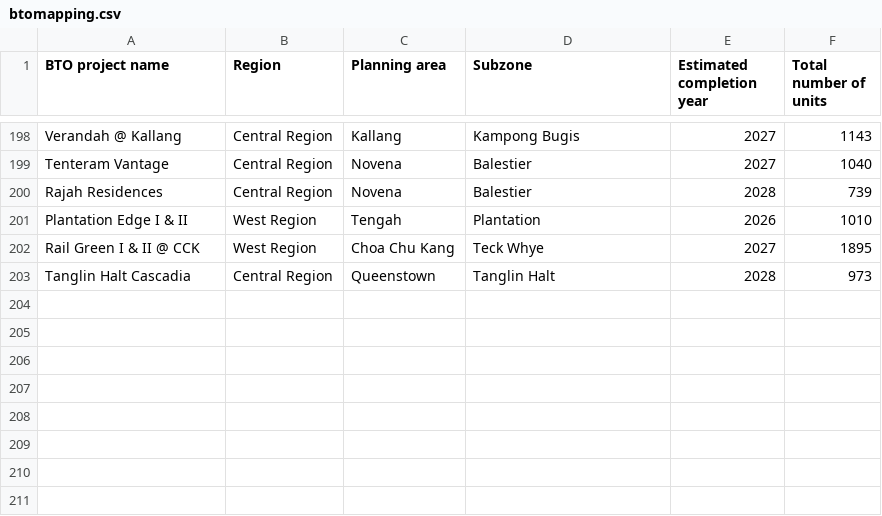
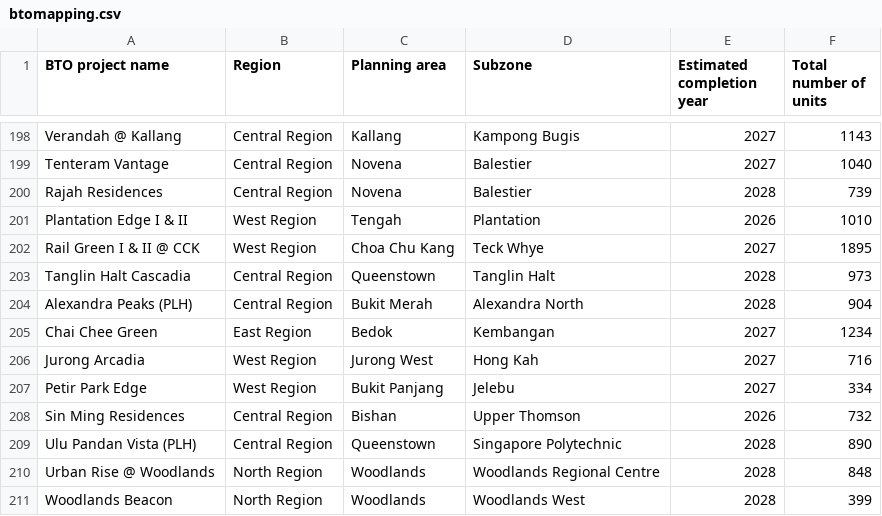
Before and after one commit to linzi-sg/qs-case-study-data, a CSV file: btomapping.csv, drawn as a sheet; only a part is shown, gaps mark what is left out.

Commit message:
Updated for Dec 2023 BTO

```diff
--- a/btomapping.csv
+++ b/btomapping.csv
@@ -203 +203,9 @@ Rail Green I & II @ CCK,West Region,Choa Chu Kang,Teck Whye,2027,1895
 Tanglin Halt Cascadia,Central Region,Queenstown,Tanglin Halt,2028,973
+Alexandra Peaks (PLH),Central Region,Bukit Merah,Alexandra North,2028,904
+Chai Chee Green,East Region,Bedok,Kembangan,2027,1234
+Jurong Arcadia,West Region,Jurong West,Hong Kah,2027,716
+Petir Park Edge,West Region,Bukit Panjang,Jelebu,2027,334
+Sin Ming Residences,Central Region,Bishan,Upper Thomson,2026,732
+Ulu Pandan Vista (PLH),Central Region,Queenstown,Singapore Polytechnic,2028,890
+Urban Rise @ Woodlands,North Region,Woodlands,Woodlands Regional Centre,2028,848
+Woodlands Beacon,North Region,Woodlands,Woodlands West,2028,399
```
